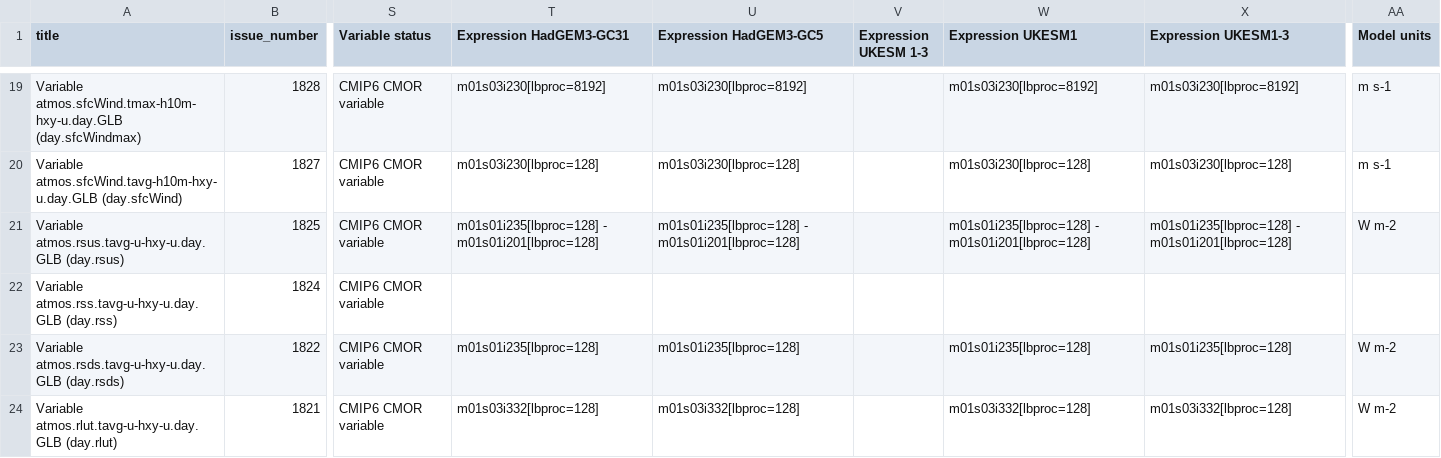
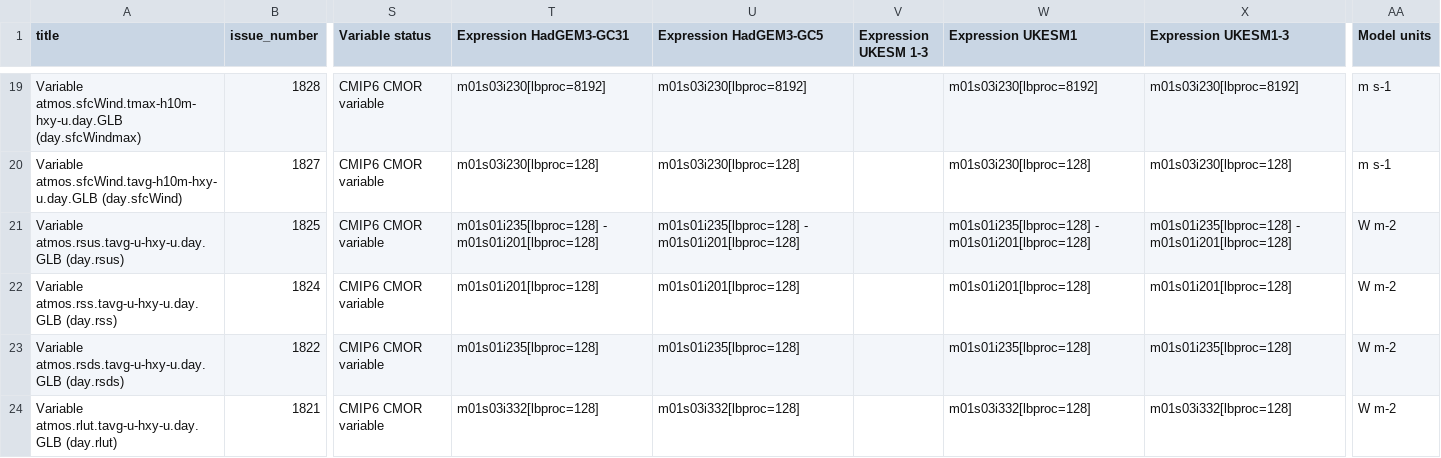
Before and after one commit to UKNCSP/CDDS-CMIP7-mappings, a CSV file: data/atmos_mappings_CMIP6.csv, drawn as a sheet; only a part is shown, gaps mark what is left out; the diff names each change by its address in the sheet, - before the commit and + after, or states it on an @@ line.

```diff
--- a/data/atmos_mappings_CMIP6.csv
+++ b/data/atmos_mappings_CMIP6.csv
-T22 (Expression HadGEM3-GC31): (empty)
+T22 (Expression HadGEM3-GC31): m01s01i201[lbproc=128]
-U22 (Expression HadGEM3-GC5): (empty)
+U22 (Expression HadGEM3-GC5): m01s01i201[lbproc=128]
-W22 (Expression UKESM1): (empty)
+W22 (Expression UKESM1): m01s01i201[lbproc=128]
-X22 (Expression UKESM1-3): (empty)
+X22 (Expression UKESM1-3): m01s01i201[lbproc=128]
-AA22 (Model units): (empty)
+AA22 (Model units): W m-2
```
Also changed, not shown: data/atmos_mappings.csv, data/atmos_mappings_new.csv, 3 other files.
